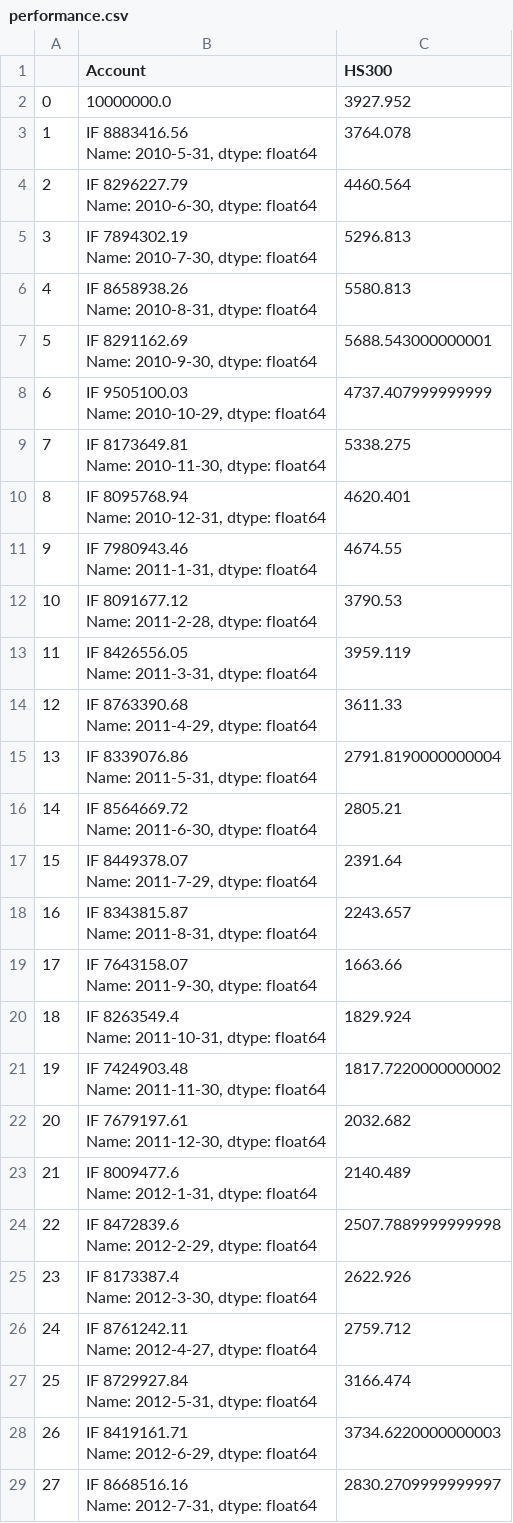
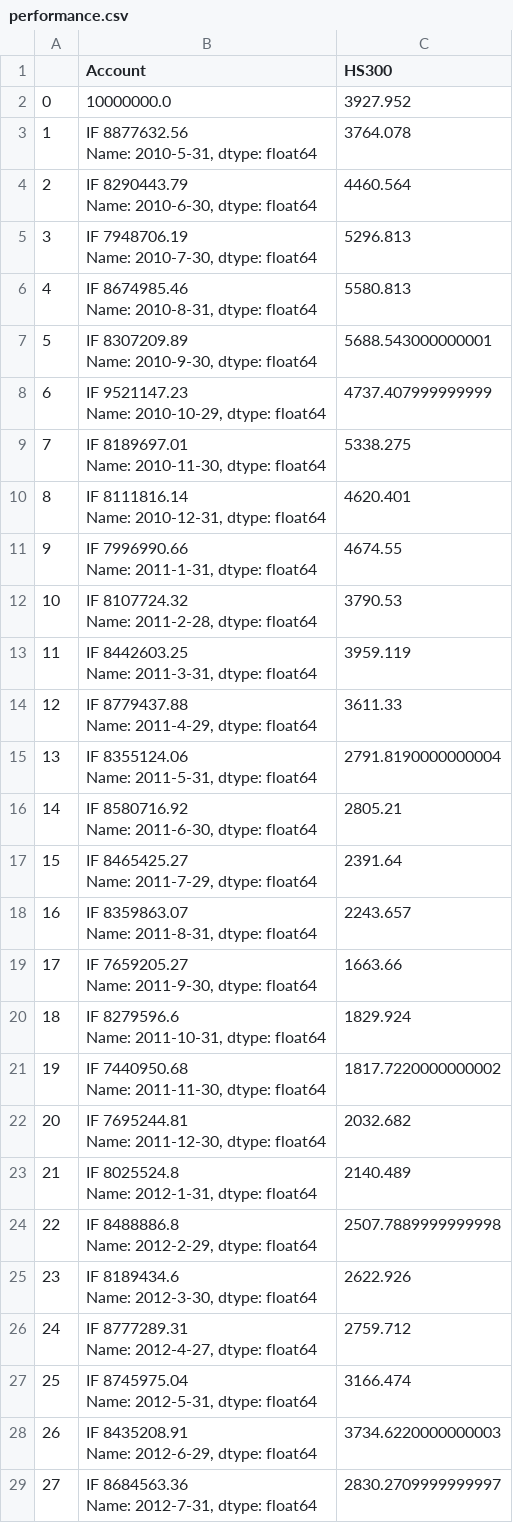
Before and after one commit to eswfin/RMWFactorAndBetaHedge, a CSV file: Output/performance.csv, drawn as a sheet; only a part is shown; the diff covers the shown part only.

```diff
--- a/Output/performance.csv
+++ b/Output/performance.csv
@@ -2,55 +2,55 @@
 0,10000000.0,3927.952
-1,"IF    8883416.56
-Name: 2010-5-31, dtype: float64",3764.078
-2,"IF    8296227.79
-Name: 2010-6-30, dtype: float64",4460.564
-3,"IF    7894302.19
-Name: 2010-7-30, dtype: float64",5296.813
-4,"IF    8658938.26
-Name: 2010-8-31, dtype: float64",5580.813
-5,"IF    8291162.69
-Name: 2010-9-30, dtype: float64",5688.543000000001
-6,"IF    9505100.03
-Name: 2010-10-29, dtype: float64",4737.407999999999
-7,"IF    8173649.81
-Name: 2010-11-30, dtype: float64",5338.275
-8,"IF    8095768.94
-Name: 2010-12-31, dtype: float64",4620.401
-9,"IF    7980943.46
-Name: 2011-1-31, dtype: float64",4674.55
-10,"IF    8091677.12
-Name: 2011-2-28, dtype: float64",3790.53
-11,"IF    8426556.05
-Name: 2011-3-31, dtype: float64",3959.119
-12,"IF    8763390.68
-Name: 2011-4-29, dtype: float64",3611.33
-13,"IF    8339076.86
-Name: 2011-5-31, dtype: float64",2791.8190000000004
-14,"IF    8564669.72
-Name: 2011-6-30, dtype: float64",2805.21
-15,"IF    8449378.07
-Name: 2011-7-29, dtype: float64",2391.64
-16,"IF    8343815.87
-Name: 2011-8-31, dtype: float64",2243.657
-17,"IF    7643158.07
-Name: 2011-9-30, dtype: float64",1663.66
-18,"IF    8263549.4
-Name: 2011-10-31, dtype: float64",1829.924
-19,"IF    7424903.48
-Name: 2011-11-30, dtype: float64",1817.7220000000002
-20,"IF    7679197.61
-Name: 2011-12-30, dtype: float64",2032.682
-21,"IF    8009477.6
-Name: 2012-1-31, dtype: float64",2140.489
-22,"IF    8472839.6
-Name: 2012-2-29, dtype: float64",2507.7889999999998
-23,"IF    8173387.4
-Name: 2012-3-30, dtype: float64",2622.926
-24,"IF    8761242.11
-Name: 2012-4-27, dtype: float64",2759.712
-25,"IF    8729927.84
-Name: 2012-5-31, dtype: float64",3166.474
-26,"IF    8419161.71
-Name: 2012-6-29, dtype: float64",3734.6220000000003
-27,"IF    8668516.16
-Name: 2012-7-31, dtype: float64",2830.2709999999997
+1,"IF    8877632.56
+Name: 2010-5-31, dtype: float64",3764.078
+2,"IF    8290443.79
+Name: 2010-6-30, dtype: float64",4460.564
+3,"IF    7948706.19
+Name: 2010-7-30, dtype: float64",5296.813
+4,"IF    8674985.46
+Name: 2010-8-31, dtype: float64",5580.813
+5,"IF    8307209.89
+Name: 2010-9-30, dtype: float64",5688.543000000001
+6,"IF    9521147.23
+Name: 2010-10-29, dtype: float64",4737.407999999999
+7,"IF    8189697.01
+Name: 2010-11-30, dtype: float64",5338.275
+8,"IF    8111816.14
+Name: 2010-12-31, dtype: float64",4620.401
+9,"IF    7996990.66
+Name: 2011-1-31, dtype: float64",4674.55
+10,"IF    8107724.32
+Name: 2011-2-28, dtype: float64",3790.53
+11,"IF    8442603.25
+Name: 2011-3-31, dtype: float64",3959.119
+12,"IF    8779437.88
+Name: 2011-4-29, dtype: float64",3611.33
+13,"IF    8355124.06
+Name: 2011-5-31, dtype: float64",2791.8190000000004
+14,"IF    8580716.92
+Name: 2011-6-30, dtype: float64",2805.21
+15,"IF    8465425.27
+Name: 2011-7-29, dtype: float64",2391.64
+16,"IF    8359863.07
+Name: 2011-8-31, dtype: float64",2243.657
+17,"IF    7659205.27
+Name: 2011-9-30, dtype: float64",1663.66
+18,"IF    8279596.6
+Name: 2011-10-31, dtype: float64",1829.924
+19,"IF    7440950.68
+Name: 2011-11-30, dtype: float64",1817.7220000000002
+20,"IF    7695244.81
+Name: 2011-12-30, dtype: float64",2032.682
+21,"IF    8025524.8
+Name: 2012-1-31, dtype: float64",2140.489
+22,"IF    8488886.8
+Name: 2012-2-29, dtype: float64",2507.7889999999998
+23,"IF    8189434.6
+Name: 2012-3-30, dtype: float64",2622.926
+24,"IF    8777289.31
+Name: 2012-4-27, dtype: float64",2759.712
+25,"IF    8745975.04
+Name: 2012-5-31, dtype: float64",3166.474
+26,"IF    8435208.91
+Name: 2012-6-29, dtype: float64",3734.6220000000003
+27,"IF    8684563.36
+Name: 2012-7-31, dtype: float64",2830.2709999999997
```
Also changed, not shown: 95 edited cells elsewhere in this file, Output/netValue.csv, Output/return.csv, 5 other files.
